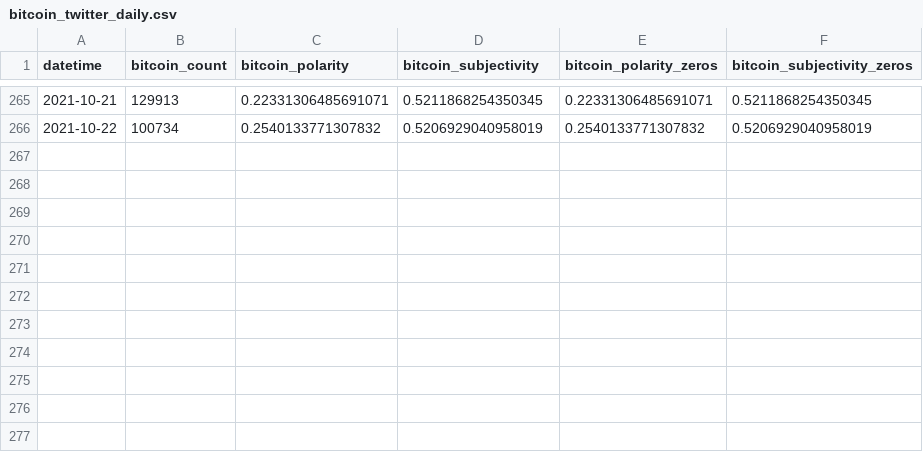
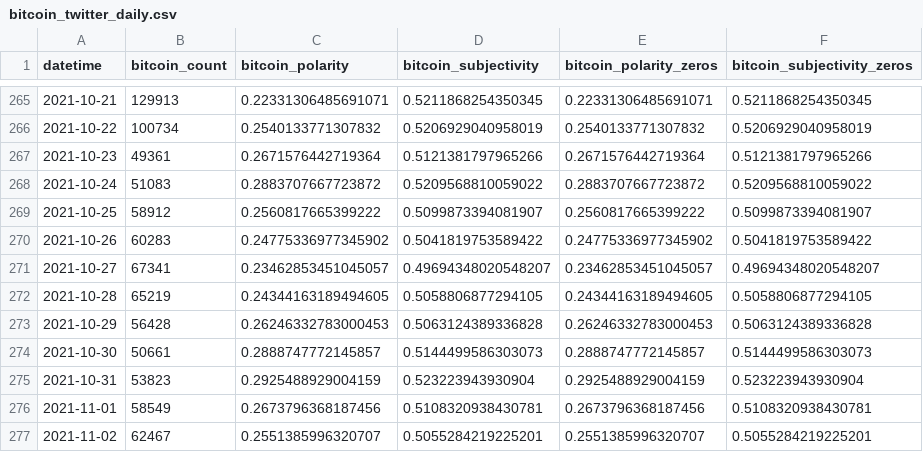
Before and after one commit to jrobi001/Final-Project-Cryptocurrency-ML, a CSV file: data_collection/data/processed-tweet-data/bitcoin_twitter_daily.csv, drawn as a sheet; only a part is shown, gaps mark what is left out; the diff names each change by its address in the sheet, - before the commit and + after, or states it on an @@ line.

```diff
--- a/data_collection/data/processed-tweet-data/bitcoin_twitter_daily.csv
+++ b/data_collection/data/processed-tweet-data/bitcoin_twitter_daily.csv
+row 267: 2021-10-23 | 49361 | 0.2671576442719364 | 0.5121381797965266 | 0.2671576442719364 | 0.5121381797965266
+row 268: 2021-10-24 | 51083 | 0.2883707667723872 | 0.5209568810059022 | 0.2883707667723872 | 0.5209568810059022
+row 269: 2021-10-25 | 58912 | 0.2560817665399222 | 0.5099873394081907 | 0.2560817665399222 | 0.5099873394081907
+row 270: 2021-10-26 | 60283 | 0.24775336977345902 | 0.5041819753589422 | 0.24775336977345902 | 0.5041819753589422
+row 271: 2021-10-27 | 67341 | 0.23462853451045057 | 0.49694348020548207 | 0.23462853451045057 | 0.49694348020548207
+row 272: 2021-10-28 | 65219 | 0.24344163189494605 | 0.5058806877294105 | 0.24344163189494605 | 0.5058806877294105
+row 273: 2021-10-29 | 56428 | 0.26246332783000453 | 0.5063124389336828 | 0.26246332783000453 | 0.5063124389336828
+row 274: 2021-10-30 | 50661 | 0.2888747772145857 | 0.5144499586303073 | 0.2888747772145857 | 0.5144499586303073
+row 275: 2021-10-31 | 53823 | 0.2925488929004159 | 0.523223943930904 | 0.2925488929004159 | 0.523223943930904
+row 276: 2021-11-01 | 58549 | 0.2673796368187456 | 0.5108320938430781 | 0.2673796368187456 | 0.5108320938430781
+row 277: 2021-11-02 | 62467 | 0.2551385996320707 | 0.5055284219225201 | 0.2551385996320707 | 0.5055284219225201
```
Also changed, not shown: data_collection/data/processed-tweet-data/dogecoin_twitter_daily.csv, data_collection/data/processed-tweet-data/ethereum_twitter_daily.csv, 11 other files.
